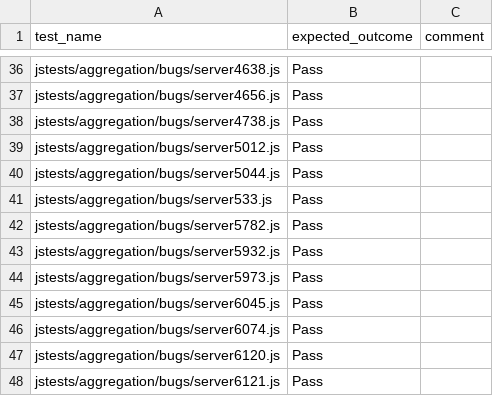
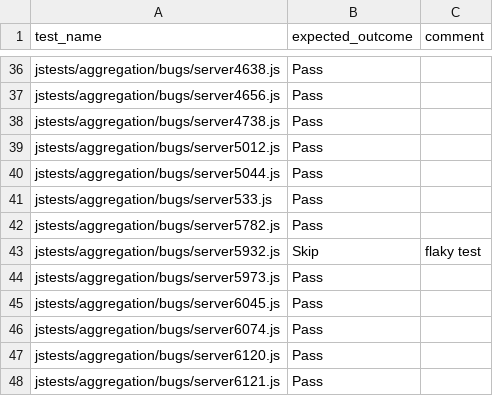
Before and after one commit to shuaitian-git/documentdb, a CSV file: testing/jstests/jstests_baseline_70.csv, drawn as a sheet; only a part is shown, gaps mark what is left out.

Commit message:
flaky test update
Signed-off-by: Shuai Tian <shuaitian@microsoft.com>

```diff
--- a/testing/jstests/jstests_baseline_70.csv
+++ b/testing/jstests/jstests_baseline_70.csv
@@ -42,3 +42,3 @@ jstests/aggregation/bugs/server533.js,Pass,
 jstests/aggregation/bugs/server5782.js,Pass,
-jstests/aggregation/bugs/server5932.js,Pass,
+jstests/aggregation/bugs/server5932.js,Skip,flaky test
 jstests/aggregation/bugs/server5973.js,Pass,
```
